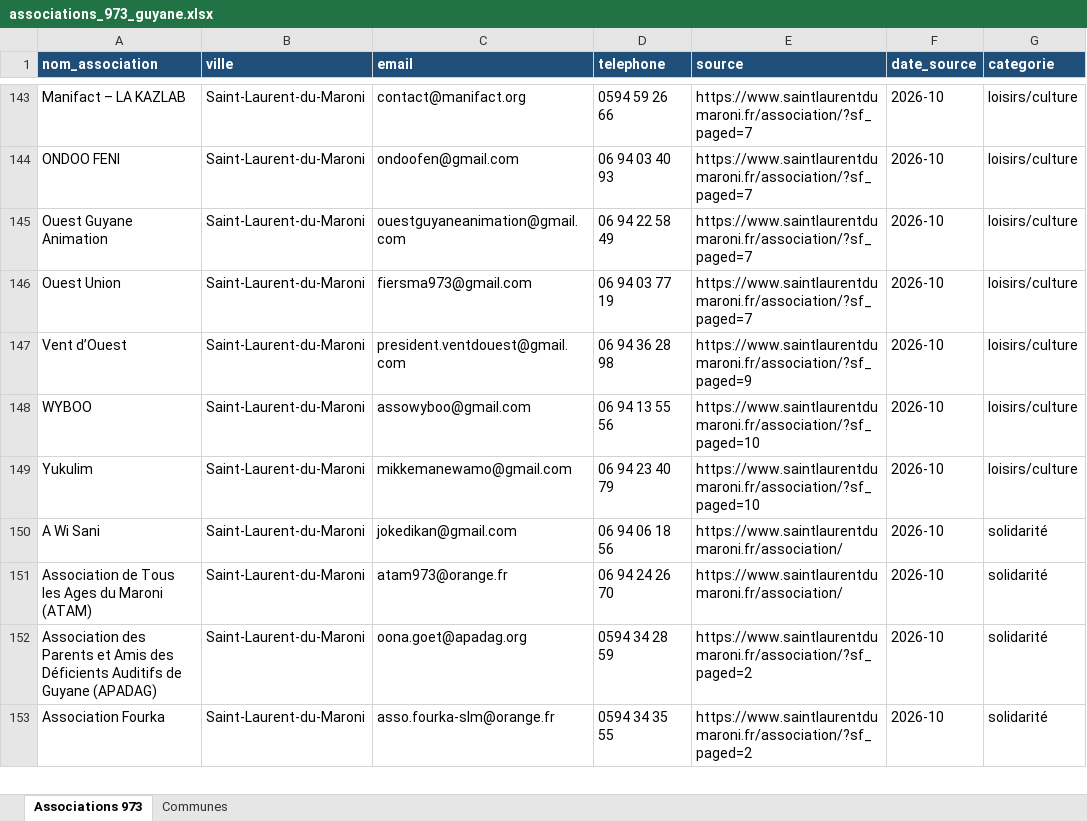
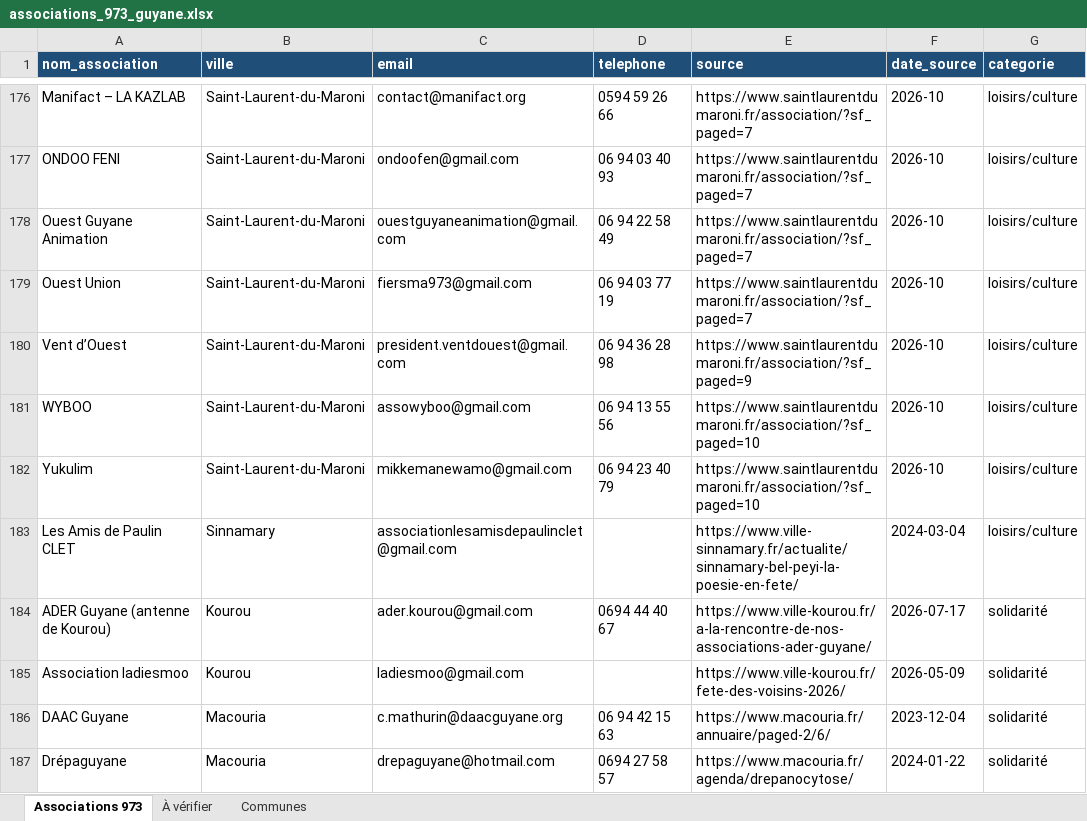
Before and after one commit to kevincarre13a-ops/assovisible, an Excel workbook: associations_973_guyane.xlsx, sheet Associations 973, drawn as a sheet; only a part is shown, gaps mark what is left out; the shorter side is filled out with more unchanged rows; values as stored, in another font and other column widths than the file's, no borders; the diff covers the shown part only; the diff names each change by its address in the sheet, - before the commit and + after, or states it on an @@ line.

```diff
--- a/associations_973_guyane.xlsx (sheet Associations 973)
+++ b/associations_973_guyane.xlsx (sheet Associations 973)
+sheet tab: À vérifier
+row 183: Les Amis de Paulin CLET | Sinnamary | associationlesamisdepaulinclet@gmail.com |  | https://www.ville-sinnamary.fr/actualite/sinnamary-bel-peyi-la-poesie-en-fete/ | 2024-03-04 | loisirs/culture
+row 184: ADER Guyane (antenne de Kourou) | Kourou | ader.kourou@gmail.com | 0694 44 40 67 | https://www.ville-kourou.fr/a-la-rencontre-de-nos-associations-ader-guyane/ | 2026-07-17 | solidarité
+row 185: Association ladiesmoo | Kourou | ladiesmoo@gmail.com |  | https://www.ville-kourou.fr/fete-des-voisins-2026/ | 2026-05-09 | solidarité
+row 186: DAAC Guyane | Macouria | c.mathurin@daacguyane.org | 06 94 42 15 63 | https://www.macouria.fr/annuaire/paged-2/6/ | 2023-12-04 | solidarité
+row 187: Drépaguyane | Macouria | drepaguyane@hotmail.com | 0694 27 58 57 | https://www.macouria.fr/agenda/drepanocytose/ | 2024-01-22 | solidarité
```
Also changed, not shown: 39 added rows elsewhere in this sheet, sheet Communes.
